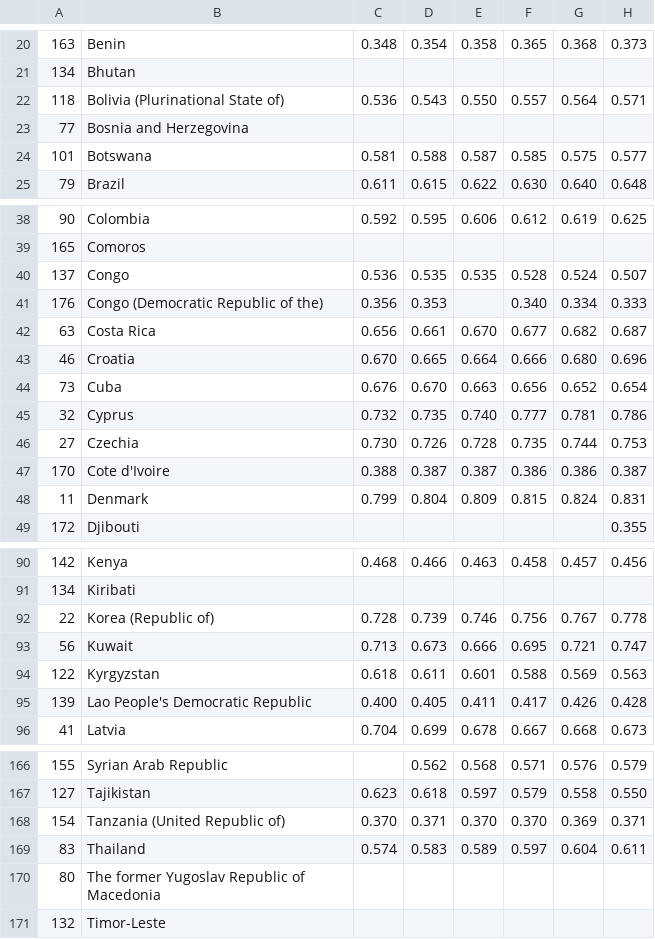
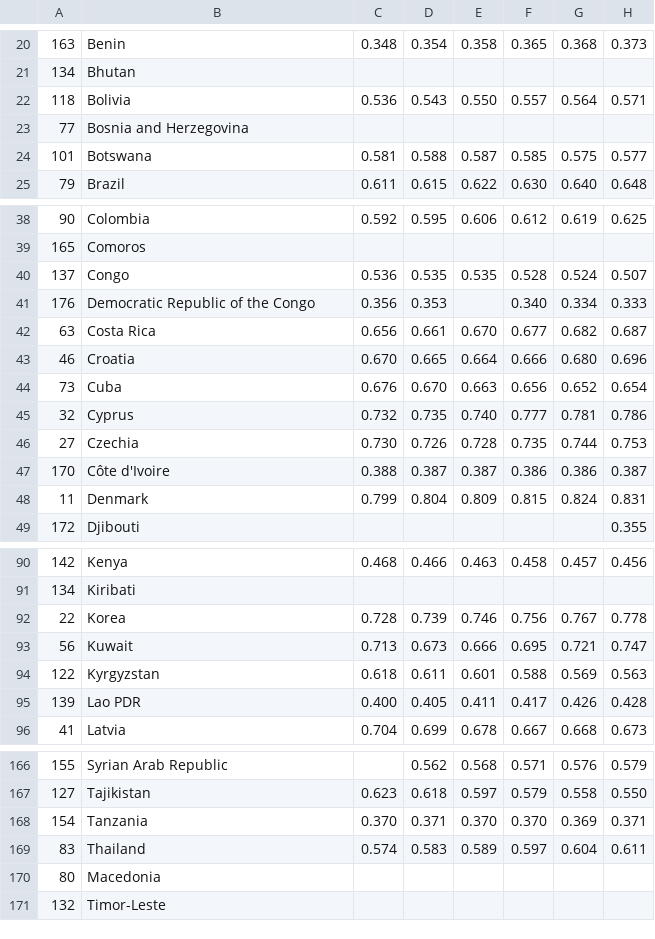
Before and after one commit to armenon/IVIS19, a CSV file: data/Gapminder/hdi_2017.csv, drawn as a sheet; only a part is shown, gaps mark what is left out; the diff covers the shown part only; the diff names each change by its address in the sheet, - before the commit and + after, or states it on an @@ line.

```diff
--- a/data/Gapminder/hdi_2017.csv
+++ b/data/Gapminder/hdi_2017.csv
-B22: Bolivia (Plurinational State of)
+B22: Bolivia
-B41: Congo (Democratic Republic of the)
+B41: Democratic Republic of the Congo
-B47: Cote d'Ivoire
+B47: Côte d'Ivoire
-B92: Korea (Republic of)
+B92: Korea
-B95: Lao People's Democratic Republic
+B95: Lao PDR
-B168: Tanzania (United Republic of)
+B168: Tanzania
-B170: The former Yugoslav Republic of Macedonia
+B170: Macedonia
```
Also changed, not shown: 3 edited cells elsewhere in this file, 3 other files.
